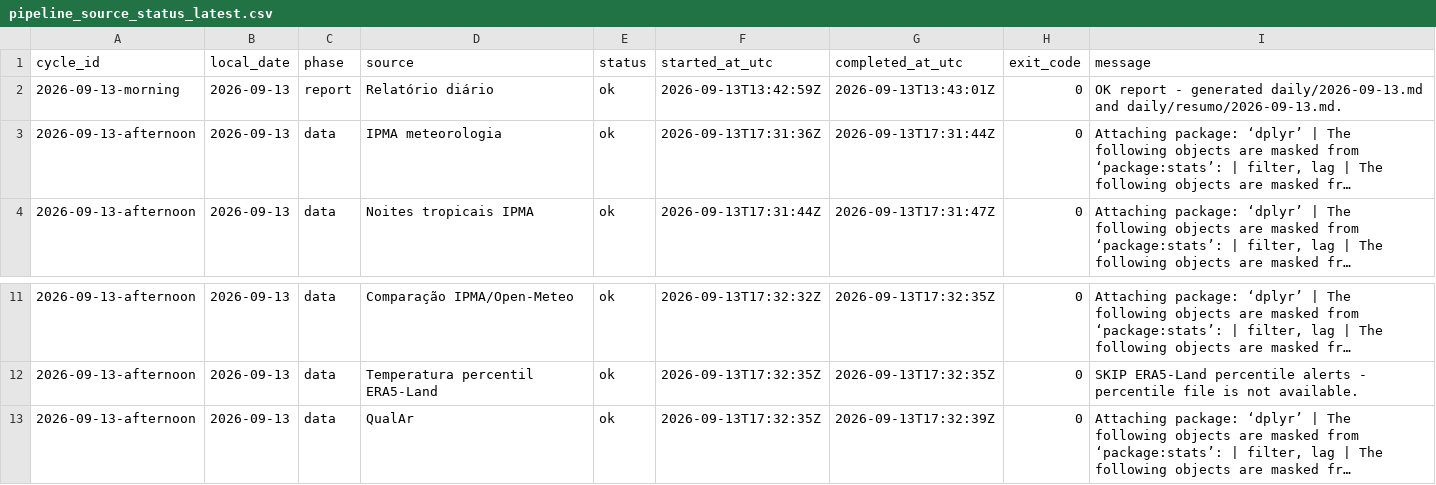
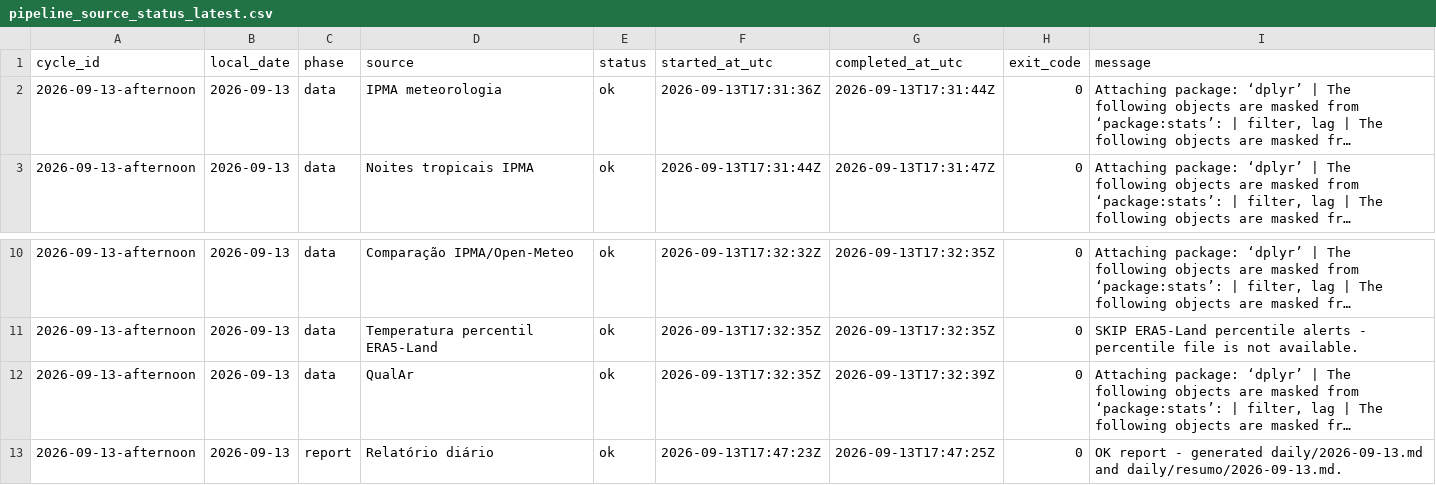
Before and after one commit to DBLQA90/qualar_matosinhos, a CSV file: data/pipeline_source_status_latest.csv, drawn as a sheet; only a part is shown, gaps mark what is left out; long unchanged cells end in …; removed rows and columns are numbered as before the commit, all else as after; the diff names each change by its address in the sheet, - before the commit and + after, or states it on an @@ line.

```diff
--- a/data/pipeline_source_status_latest.csv
+++ b/data/pipeline_source_status_latest.csv
-row 2: 2026-09-13-morning | 2026-09-13 | report | Relatório diário | ok | 2026-09-13T13:42:59Z | 2026-09-13T13:43:01Z | 0 | OK report - generated daily/2026-09-13.md and daily/resumo/2026-09-13.md.
+row 13: 2026-09-13-afternoon | 2026-09-13 | report | Relatório diário | ok | 2026-09-13T17:47:23Z | 2026-09-13T17:47:25Z | 0 | OK report - generated daily/2026-09-13.md and daily/resumo/2026-09-13.md.
```
Also changed, not shown: data/daily_report_signal_snapshots.csv, data/workflow_run_markers.csv, 3 other files.
